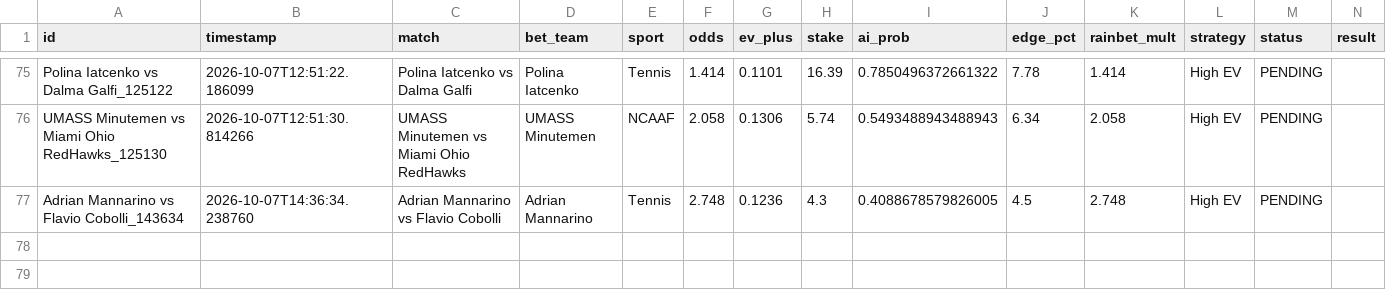
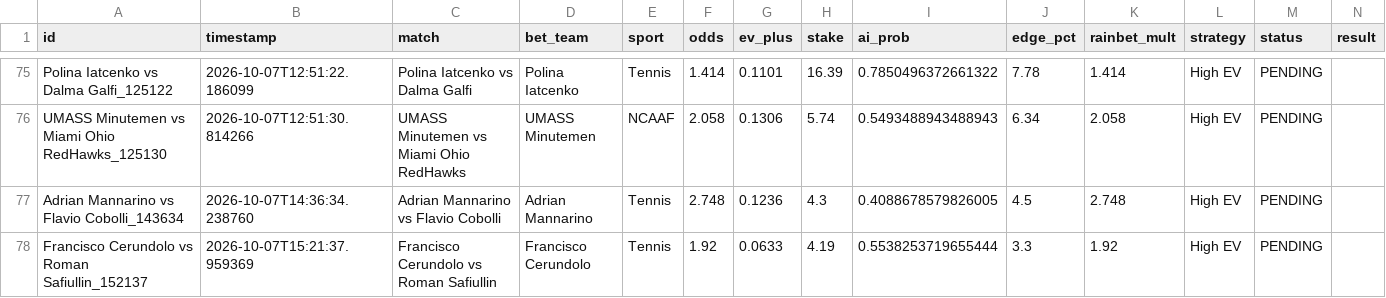
Before and after one commit to alexaspi-hub/mainsell, a CSV file: paper_trades.csv, drawn as a sheet; only a part is shown, gaps mark what is left out; the diff names each change by its address in the sheet, - before the commit and + after, or states it on an @@ line.

Commit message:
Update paper_trades.csv — 2026-10-07T15:21:38

```diff
--- a/paper_trades.csv
+++ b/paper_trades.csv
+row 78: Francisco Cerundolo vs Roman Safiullin_152137 | 2026-10-07T15:21:37.959369 | Francisco Cerundolo vs Roman Safiullin | Francisco Cerundolo | Tennis | 1.92 | 0.0633 | 4.19 | 0.5538253719655444 | 3.3 | 1.92 | High EV | PENDING
```
